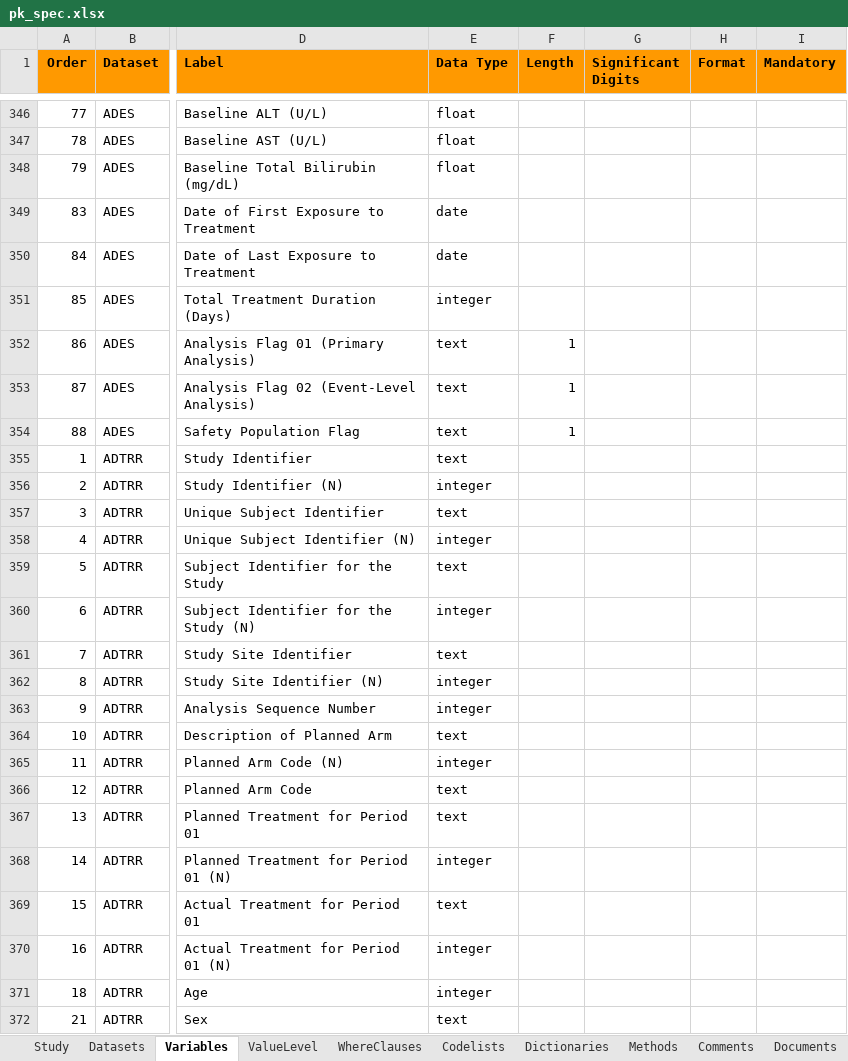
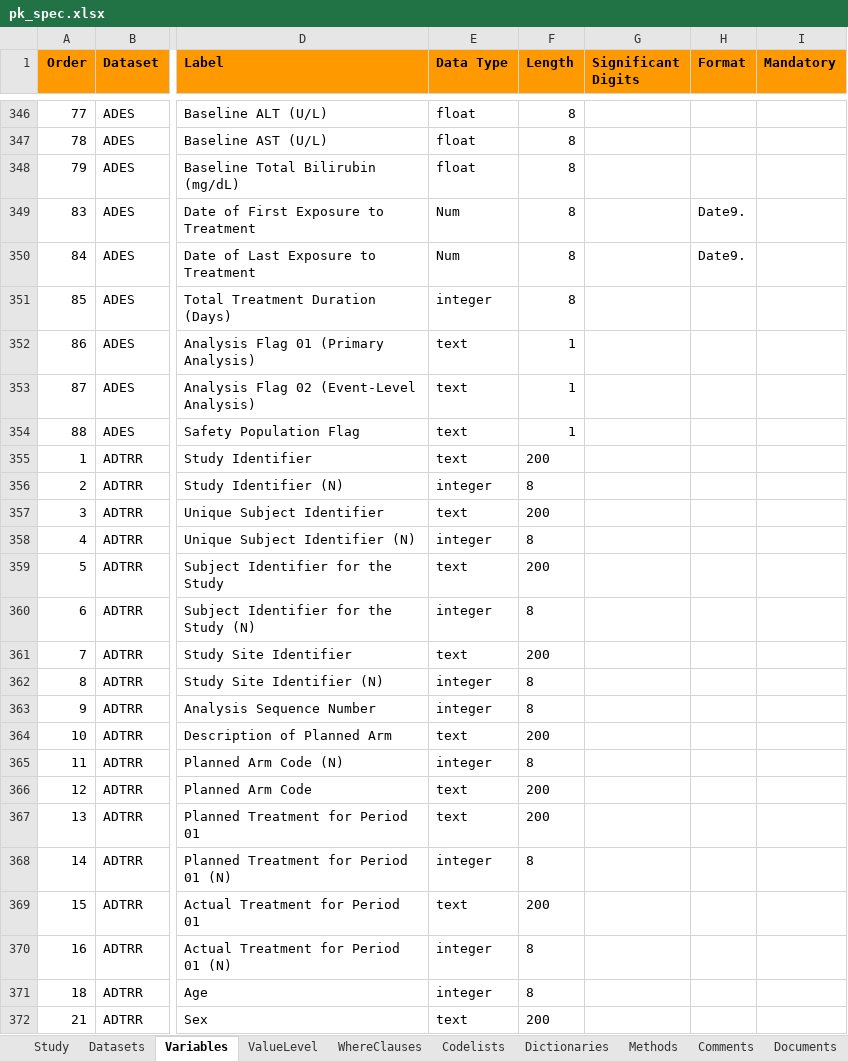
Before and after one commit to pharmaverse/examples, an Excel workbook: metadata/pk_spec.xlsx, sheet Variables, drawn as a sheet; only a part is shown, gaps mark what is left out; values as stored, in another font and other column widths than the file's, no borders; the diff covers the shown part only; the diff names each change by its address in the sheet, - before the commit and + after, or states it on an @@ line.

```diff
--- a/metadata/pk_spec.xlsx (sheet Variables)
+++ b/metadata/pk_spec.xlsx (sheet Variables)
-F346:F351 (Length): (empty)
+F346:F351 (Length): 8
-E349:E350 (Data Type): date
+E349:E350 (Data Type): Num
-H349:H350 (Format): (empty)
+H349:H350 (Format): Date9.
-F355 (Length): (empty)
+F355 (Length): 200
-F356 (Length): (empty)
+F356 (Length): 8
-F357 (Length): (empty)
+F357 (Length): 200
-F358 (Length): (empty)
+F358 (Length): 8
-F359 (Length): (empty)
+F359 (Length): 200
-F360 (Length): (empty)
+F360 (Length): 8
-F361 (Length): (empty)
+F361 (Length): 200
-F362:F363 (Length): (empty)
+F362:F363 (Length): 8
-F364 (Length): (empty)
+F364 (Length): 200
-F365 (Length): (empty)
+F365 (Length): 8
-F366:F367 (Length): (empty)
+F366:F367 (Length): 200
-F368 (Length): (empty)
+F368 (Length): 8
-F369 (Length): (empty)
+F369 (Length): 200
-F370:F371 (Length): (empty)
+F370:F371 (Length): 8
-F372 (Length): (empty)
+F372 (Length): 200
```
Also changed, not shown: 88 edited cells elsewhere in this sheet.
